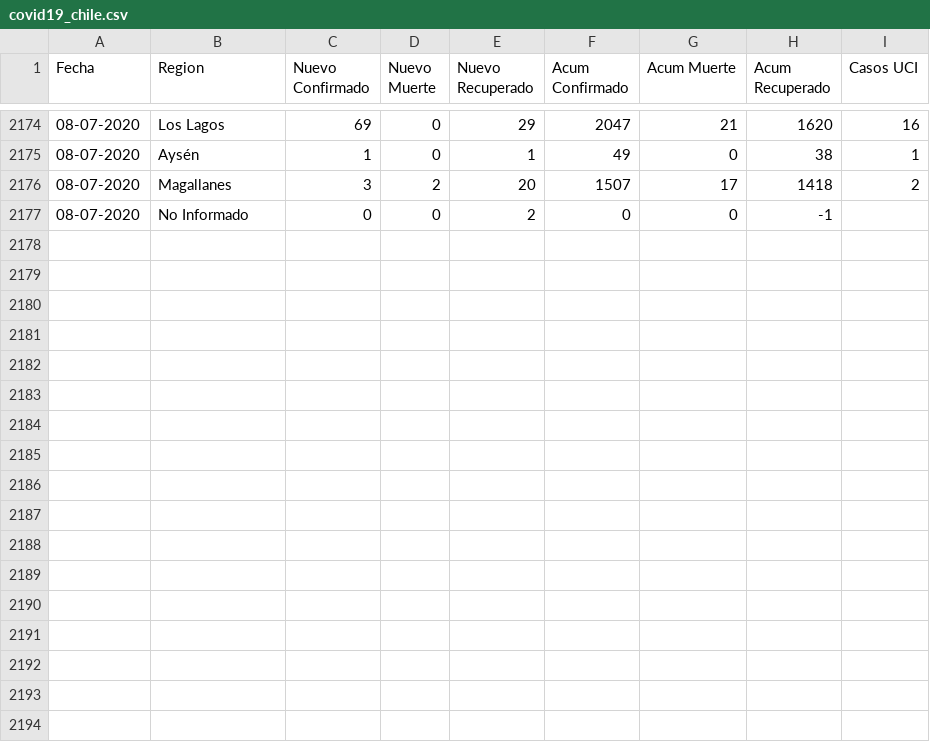
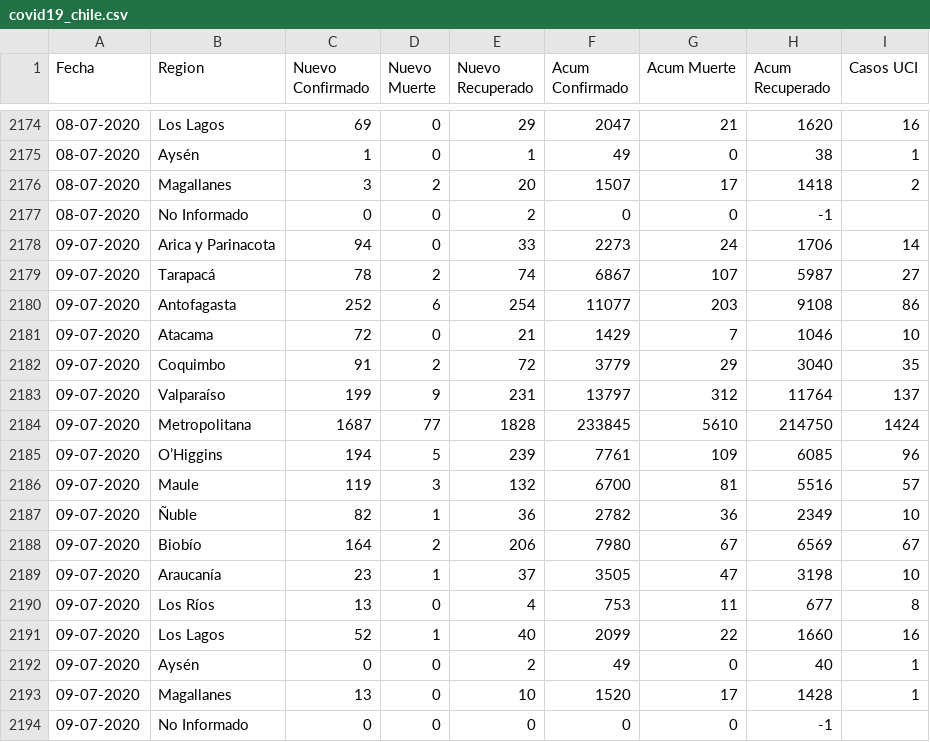
Before and after one commit to ivanMSC/COVID19_Chile, a CSV file: covid19_chile.csv, drawn as a sheet; only a part is shown, gaps mark what is left out.

Commit message:
2020-07-09

```diff
--- a/covid19_chile.csv
+++ b/covid19_chile.csv
@@ -2177 +2177,18 @@ Fecha,Region,Nuevo Confirmado,Nuevo Muerte,Nuevo Recuperado,Acum Confirmado,Acum
 08-07-2020,No Informado,0,0,2,0,0,-1,
+09-07-2020,Arica y Parinacota,94,0,33,2273,24,1706,14
+09-07-2020,Tarapacá,78,2,74,6867,107,5987,27
+09-07-2020,Antofagasta,252,6,254,11077,203,9108,86
+09-07-2020,Atacama,72,0,21,1429,7,1046,10
+09-07-2020,Coquimbo,91,2,72,3779,29,3040,35
+09-07-2020,Valparaíso,199,9,231,13797,312,11764,137
+09-07-2020,Metropolitana,1687,77,1828,233845,5610,214750,1424
+09-07-2020,O’Higgins,194,5,239,7761,109,6085,96
+09-07-2020,Maule,119,3,132,6700,81,5516,57
+09-07-2020,Ñuble,82,1,36,2782,36,2349,10
+09-07-2020,Biobío,164,2,206,7980,67,6569,67
+09-07-2020,Araucanía,23,1,37,3505,47,3198,10
+09-07-2020,Los Ríos,13,0,4,753,11,677,8
+09-07-2020,Los Lagos,52,1,40,2099,22,1660,16
+09-07-2020,Aysén,0,0,2,49,0,40,1
+09-07-2020,Magallanes,13,0,10,1520,17,1428,1
+09-07-2020,No Informado,0,0,0,0,0,-1,
```
